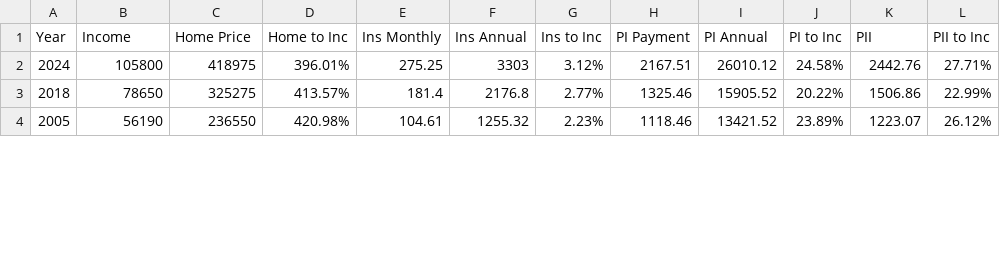
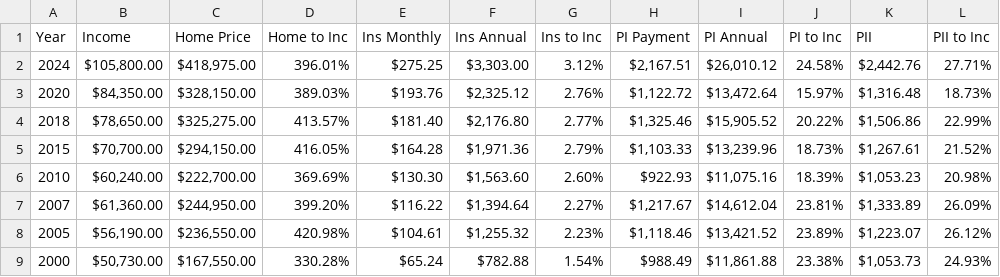
Before and after one commit to wallscreet/discoapi, a CSV file: data/static_datasets/HomeIncMetrics.csv, drawn as a sheet; only a part is shown; the diff covers the shown part only.

Commit message:
data sync

```diff
--- a/data/static_datasets/HomeIncMetrics.csv
+++ b/data/static_datasets/HomeIncMetrics.csv
@@ -1,4 +1,9 @@
 Year,Income,Home Price,Home to Inc,Ins Monthly,Ins Annual,Ins to Inc,PI Payment,PI Annual,PI to Inc,PII,PII to Inc
-2024,105800,418975,396.01%,275.25,3303,3.12%,2167.51,26010.12,24.58%,2442.76,27.71%
-2018,78650,325275,413.57%,181.4,2176.8,2.77%,1325.46,15905.52,20.22%,1506.86,22.99%
-2005,56190,236550,420.98%,104.61,1255.32,2.23%,1118.46,13421.52,23.89%,1223.07,26.12%
+2024,"$105,800.00","$418,975.00",396.01%,$275.25,"$3,303.00",3.12%,"$2,167.51","$26,010.12",24.58%,"$2,442.76",27.71%
+2020,"$84,350.00","$328,150.00",389.03%,$193.76,"$2,325.12",2.76%,"$1,122.72","$13,472.64",15.97%,"$1,316.48",18.73%
+2018,"$78,650.00","$325,275.00",413.57%,$181.40,"$2,176.80",2.77%,"$1,325.46","$15,905.52",20.22%,"$1,506.86",22.99%
+2015,"$70,700.00","$294,150.00",416.05%,$164.28,"$1,971.36",2.79%,"$1,103.33","$13,239.96",18.73%,"$1,267.61",21.52%
+2010,"$60,240.00","$222,700.00",369.69%,$130.30,"$1,563.60",2.60%,$922.93,"$11,075.16",18.39%,"$1,053.23",20.98%
+2007,"$61,360.00","$244,950.00",399.20%,$116.22,"$1,394.64",2.27%,"$1,217.67","$14,612.04",23.81%,"$1,333.89",26.09%
+2005,"$56,190.00","$236,550.00",420.98%,$104.61,"$1,255.32",2.23%,"$1,118.46","$13,421.52",23.89%,"$1,223.07",26.12%
+2000,"$50,730.00","$167,550.00",330.28%,$65.24,$782.88,1.54%,$988.49,"$11,861.88",23.38%,"$1,053.73",24.93%
```
Also changed, not shown: 3 added rows and 21 edited cells elsewhere in this file, 4 other files.
